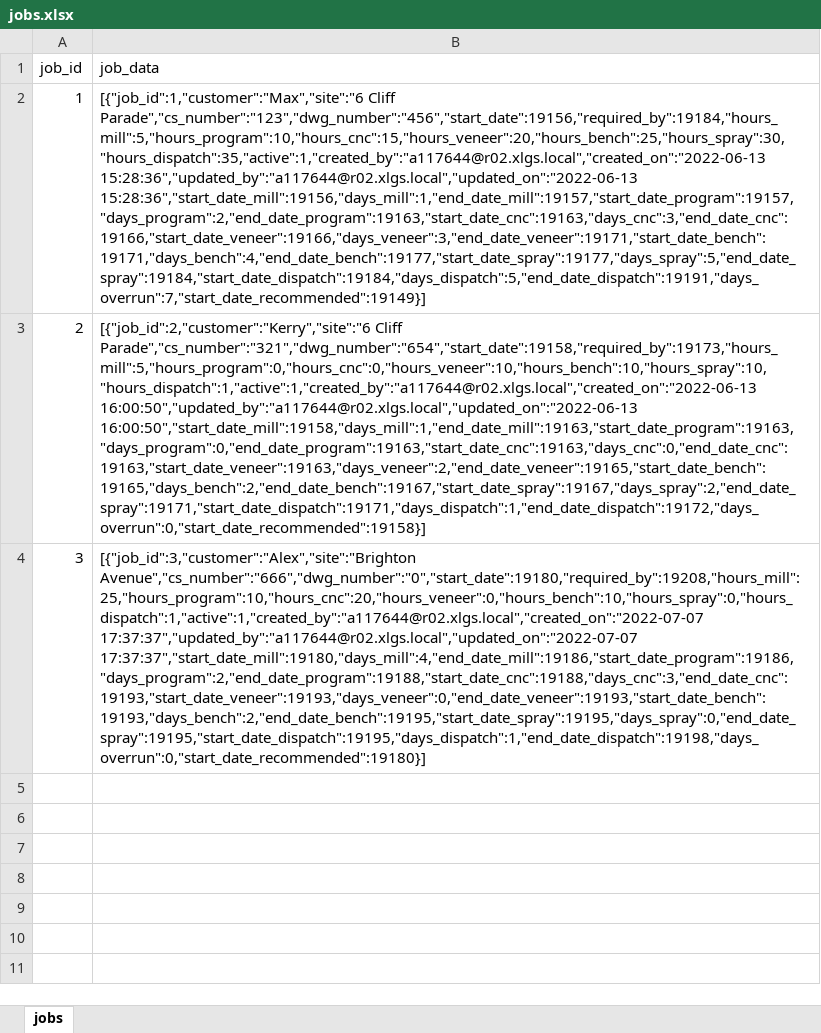
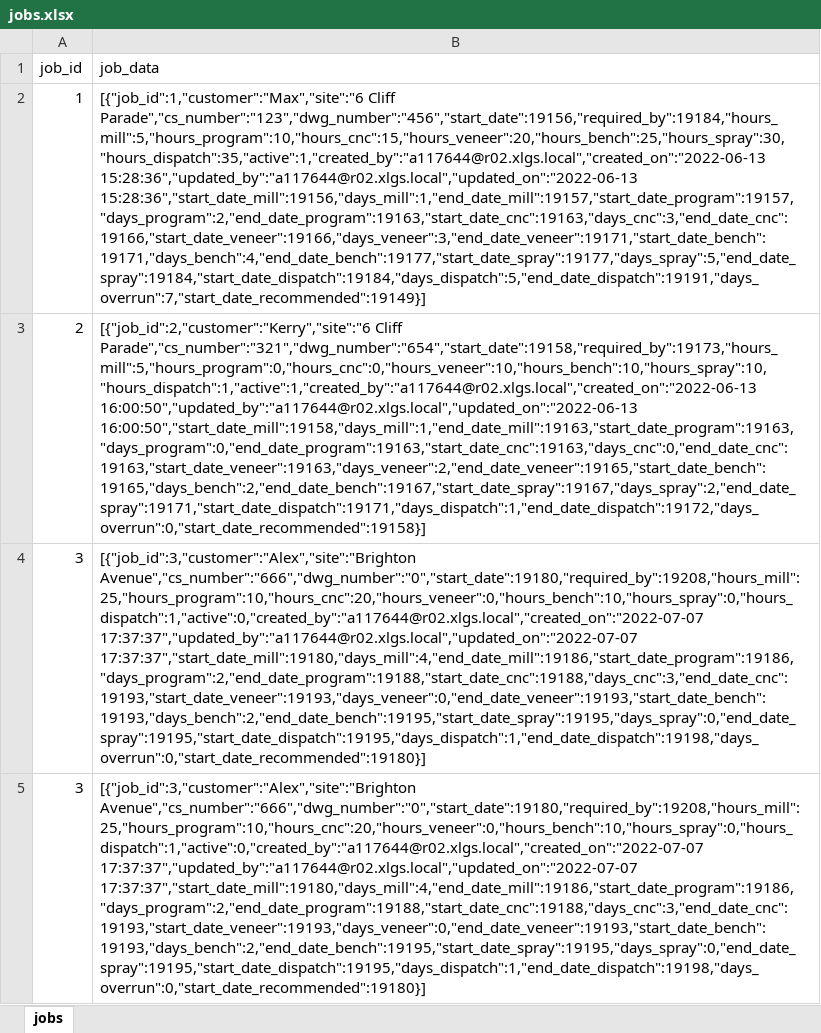
Before and after one commit to a-m-robertson/adams_joinery, an Excel workbook: shiny_application/global/database/jobs.xlsx, sheet jobs, drawn as a sheet; values as stored, in another font and other column widths than the file's, no borders; the diff names each change by its address in the sheet, - before the commit and + after, or states it on an @@ line.

Commit message:
begin incorporating google sheets

```diff
--- a/shiny_application/global/database/jobs.xlsx (sheet jobs)
+++ b/shiny_application/global/database/jobs.xlsx (sheet jobs)
-B4 (job_data): [{"job_id":3,"customer":"Alex","site":"Brighton Avenue","cs_number":"666","dwg_number":"0","start_date":19180,"required_by":19208,"hours_mill":25,"hours_program":10,"hours_cnc":20,"hours_veneer":0,"hours_bench":10,"hours_spray":0,"hours_dispatch":1,"active":1,"created_by":"a117644@r02.xlgs.local","created_on":"2022-07-07 17:37:37","updated_by":"a117644@r02.xlgs.local","updated_on":"2022-07-07 17:37:37","start_date_mill":19180,"days_mill":4,"end_date_mill":19186,"start_date_program":19186,"days_program":2,"end_date_program":19188,"start_date_cnc":19188,"days_cnc":3,"end_date_cnc":19193,"start_date_veneer":19193,"days_veneer":0,"end_date_veneer":19193,"start_date_bench":19193,"days_bench":2,"end_date_bench":19195,"start_date_spray":19195,"days_spray":0,"end_date_spray":19195,"start_date_dispatch":19195,"days_dispatch":1,"end_date_dispatch":19198,"days_overrun":0,"start_date_recommended":19180}]
+B4 (job_data): [{"job_id":3,"customer":"Alex","site":"Brighton Avenue","cs_number":"666","dwg_number":"0","start_date":19180,"required_by":19208,"hours_mill":25,"hours_program":10,"hours_cnc":20,"hours_veneer":0,"hours_bench":10,"hours_spray":0,"hours_dispatch":1,"active":0,"created_by":"a117644@r02.xlgs.local","created_on":"2022-07-07 17:37:37","updated_by":"a117644@r02.xlgs.local","updated_on":"2022-07-07 17:37:37","start_date_mill":19180,"days_mill":4,"end_date_mill":19186,"start_date_program":19186,"days_program":2,"end_date_program":19188,"start_date_cnc":19188,"days_cnc":3,"end_date_cnc":19193,"start_date_veneer":19193,"days_veneer":0,"end_date_veneer":19193,"start_date_bench":19193,"days_bench":2,"end_date_bench":19195,"start_date_spray":19195,"days_spray":0,"end_date_spray":19195,"start_date_dispatch":19195,"days_dispatch":1,"end_date_dispatch":19198,"days_overrun":0,"start_date_recommended":19180}]
+row 5: 3 | [{"job_id":3,"customer":"Alex","site":"Brighton Avenue","cs_number":"666","dwg_number":"0","start_date":19180,"required_by":19208,"hours_mill":25,"hours_program":10,"hours_cnc":20,"hours_veneer":0,"hours_bench":10,"hours_spray":0,"hours_dispatch":1,"active":0,"created_by":"a117644@r02.xlgs.local","created_on":"2022-07-07 17:37:37","updated_by":"a117644@r02.xlgs.local","updated_on":"2022-07-07 17:37:37","start_date_mill":19180,"days_mill":4,"end_date_mill":19186,"start_date_program":19186,"days_program":2,"end_date_program":19188,"start_date_cnc":19188,"days_cnc":3,"end_date_cnc":19193,"start_date_veneer":19193,"days_veneer":0,"end_date_veneer":19193,"start_date_bench":19193,"days_bench":2,"end_date_bench":19195,"start_date_spray":19195,"days_spray":0,"end_date_spray":19195,"start_date_dispatch":19195,"days_dispatch":1,"end_date_dispatch":19198,"days_overrun":0,"start_date_recommended":19180}]
```
Also changed, not shown: 2 other files.
